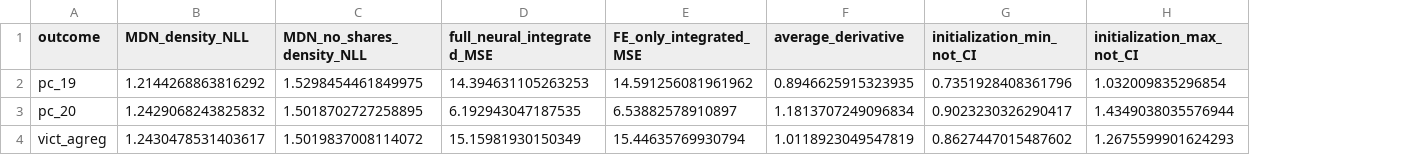
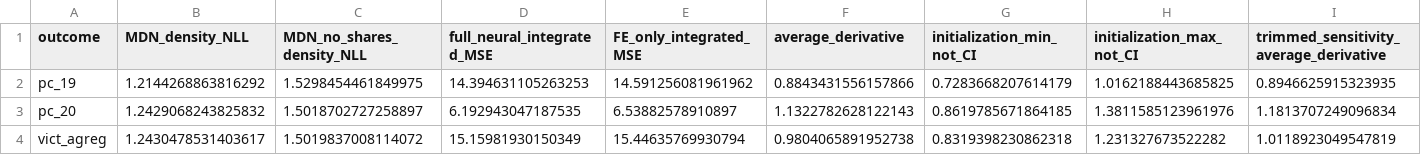
Before and after one commit to AlexandraZ27/ecma31350-project, a CSV file: npiv/neural/full_neural/summary.csv, drawn as a sheet; the diff names each change by its address in the sheet, - before the commit and + after, or states it on an @@ line.

Commit message:
Report full-panel AMTE with trimming sensitivity

```diff
--- a/npiv/neural/full_neural/summary.csv
+++ b/npiv/neural/full_neural/summary.csv
+column I, rows 1-4: trimmed_sensitivity_average_derivative | 0.8946625915323935 | 1.1813707249096834 | 1.0118923049547819
-F2 (average_derivative): 0.8946625915323935
+F2 (average_derivative): 0.8843431556157866
-G2 (initialization_min_not_CI): 0.7351928408361796
+G2 (initialization_min_not_CI): 0.7283668207614179
-H2 (initialization_max_not_CI): 1.032009835296854
+H2 (initialization_max_not_CI): 1.0162188443685825
-C3 (MDN_no_shares_density_NLL): 1.5018702727258895
+C3 (MDN_no_shares_density_NLL): 1.5018702727258897
-F3 (average_derivative): 1.1813707249096834
+F3 (average_derivative): 1.1322782628122143
-G3 (initialization_min_not_CI): 0.9023230326290417
+G3 (initialization_min_not_CI): 0.8619785671864185
-H3 (initialization_max_not_CI): 1.4349038035576944
+H3 (initialization_max_not_CI): 1.3811585123961976
-F4 (average_derivative): 1.0118923049547819
+F4 (average_derivative): 0.9804065891952738
-G4 (initialization_min_not_CI): 0.8627447015487602
+G4 (initialization_min_not_CI): 0.8319398230862318
-H4 (initialization_max_not_CI): 1.2675599901624293
+H4 (initialization_max_not_CI): 1.231327673522282
```
Also changed, not shown: npiv/neural/full_neural/inference/summary.csv, 23 other files.
